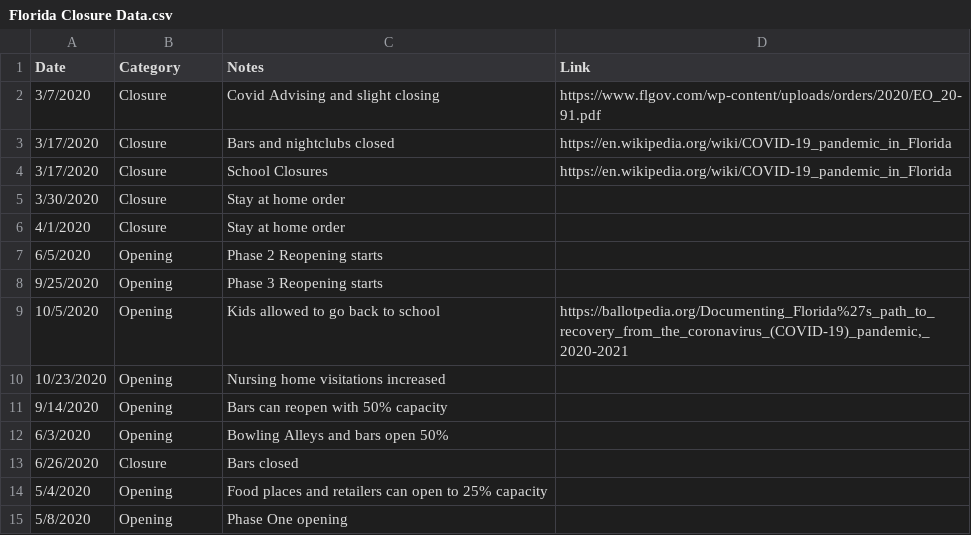
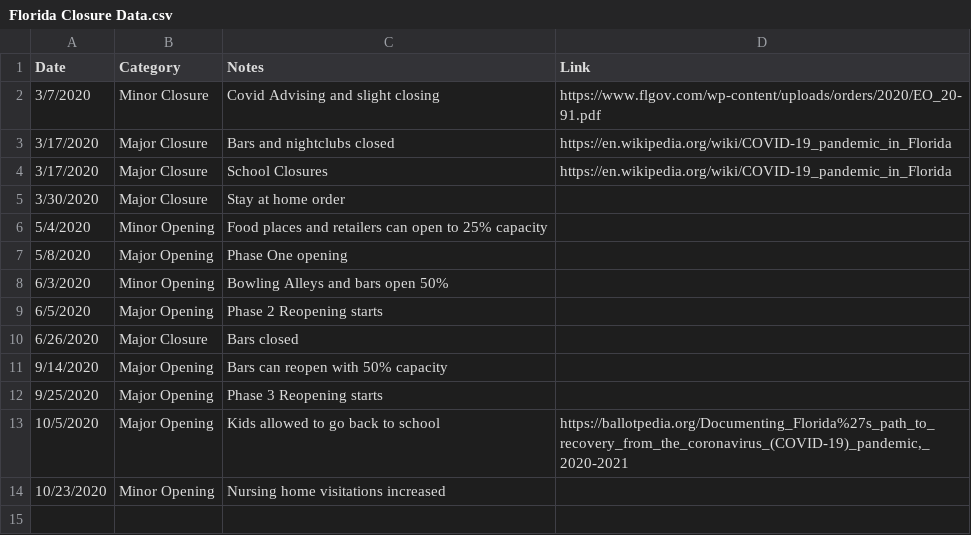
Before and after one commit to holiday-pettijohn/COVID-Tracking-Biola-Summer, a CSV file: Data/State Closure Data/Florida Closure Data.csv, drawn as a sheet.

Commit message:
i saved florida

```diff
--- a/Data/State Closure Data/Florida Closure Data.csv
+++ b/Data/State Closure Data/Florida Closure Data.csv
@@ -1,15 +1,14 @@
 Date,Category,Notes,Link
-3/7/2020,Closure,Covid Advising and slight closing,https://www.flgov.com/wp-content/uploads/orders/2020/EO_20-91.pdf
-3/17/2020,Closure,Bars and nightclubs closed,https://en.wikipedia.org/wiki/COVID-19_pandemic_in_Florida
-3/17/2020,Closure,School Closures,https://en.wikipedia.org/wiki/COVID-19_pandemic_in_Florida
-3/30/2020,Closure,Stay at home order ,
-4/1/2020,Closure,Stay at home order ,
-6/5/2020,Opening,Phase 2 Reopening starts,
-9/25/2020,Opening,Phase 3 Reopening starts,
-10/5/2020,Opening,Kids allowed to go back to school,"https://ballotpedia.org/Documenting_Florida%27s_path_to_recovery_from_the_coronavirus_(COVID-19)_pandemic,_2020-2021"
-10/23/2020,Opening,Nursing home visitations increased,
-9/14/2020,Opening,Bars can reopen with 50% capacity,
-6/3/2020,Opening,Bowling Alleys and bars open 50%,
-6/26/2020,Closure,Bars closed,
-5/4/2020,Opening,Food places and retailers can open to 25% capacity,
-5/8/2020,Opening,Phase One opening,
+3/7/2020,Minor Closure,Covid Advising and slight closing,https://www.flgov.com/wp-content/uploads/orders/2020/EO_20-91.pdf
+3/17/2020,Major Closure,Bars and nightclubs closed,https://en.wikipedia.org/wiki/COVID-19_pandemic_in_Florida
+3/17/2020,Major Closure,School Closures,https://en.wikipedia.org/wiki/COVID-19_pandemic_in_Florida
+3/30/2020,Major Closure,Stay at home order ,
+5/4/2020,Minor Opening,Food places and retailers can open to 25% capacity,
+5/8/2020,Major Opening,Phase One opening,
+6/3/2020,Minor Opening,Bowling Alleys and bars open 50%,
+6/5/2020,Major Opening,Phase 2 Reopening starts,
+6/26/2020,Major Closure,Bars closed,
+9/14/2020,Major Opening,Bars can reopen with 50% capacity,
+9/25/2020,Major Opening,Phase 3 Reopening starts,
+10/5/2020,Major Opening,Kids allowed to go back to school,"https://ballotpedia.org/Documenting_Florida%27s_path_to_recovery_from_the_coronavirus_(COVID-19)_pandemic,_2020-2021"
+10/23/2020,Minor Opening,Nursing home visitations increased,
```
Also changed, not shown: 1 other file.
